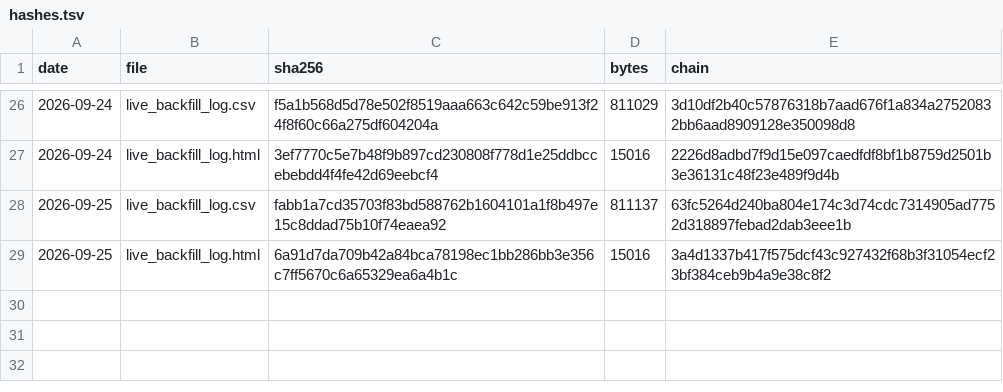
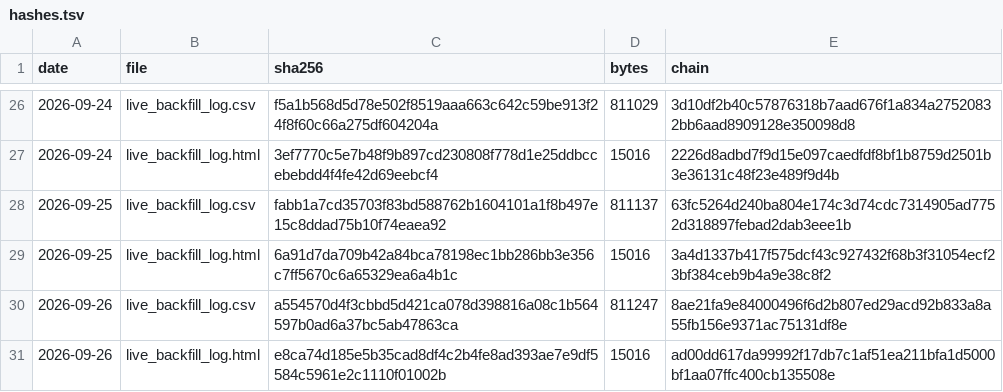
Before and after one commit to keishi-takagi/signal-log-hashes, a TSV file: hashes.tsv, drawn as a sheet; only a part is shown, gaps mark what is left out; the diff names each change by its address in the sheet, - before the commit and + after, or states it on an @@ line.

Commit message:
hashlog 2026-09-26

```diff
--- a/hashes.tsv
+++ b/hashes.tsv
+row 30: 2026-09-26 | live_backfill_log.csv | a554570d4f3cbbd5d421ca078d398816a08c1b564597b0ad6a37bc5ab47863ca | 811247 | 8ae21fa9e84000496f6d2b807ed29acd92b833a8a55fb156e9371ac75131df8e
+row 31: 2026-09-26 | live_backfill_log.html | e8ca74d185e5b35cad8df4c2b4fe8ad393ae7e9df5584c5961e2c1110f01002b | 15016 | ad00dd617da99992f17db7c1af51ea211bfa1d5000bf1aa07ffc400cb135508e
```
